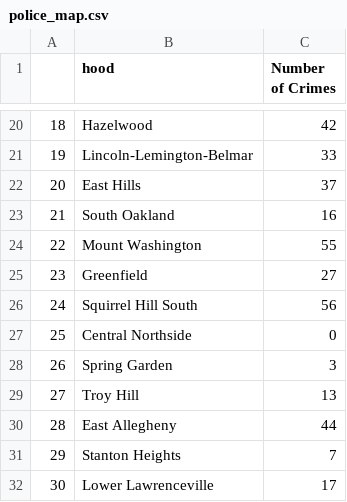
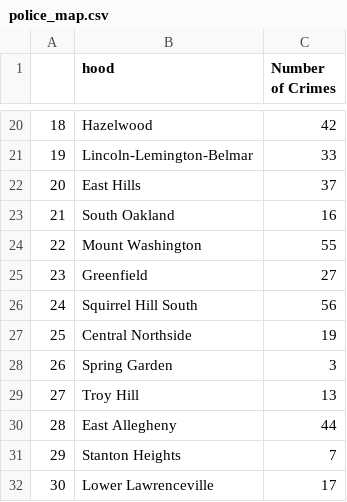
Before and after one commit to teganlapp/Final-Project-Team-11, a CSV file: police_map.csv, drawn as a sheet; only a part is shown, gaps mark what is left out.

```diff
--- a/police_map.csv
+++ b/police_map.csv
@@ -26,3 +26,3 @@
 24,Squirrel Hill South,56
-25,Central Northside,0
+25,Central Northside,19
 26,Spring Garden,3
```
Also changed, not shown: Counts.csv, 7 other files.
